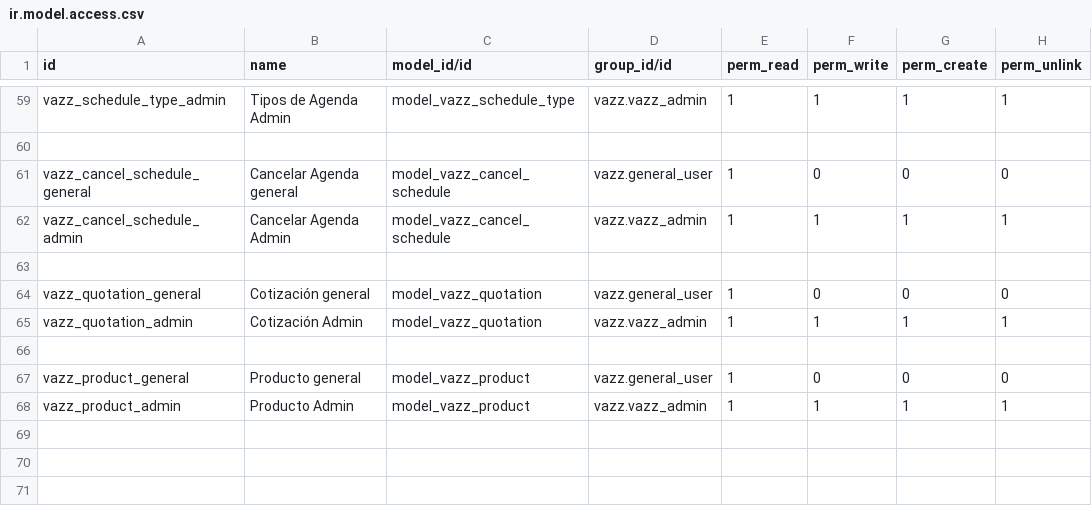
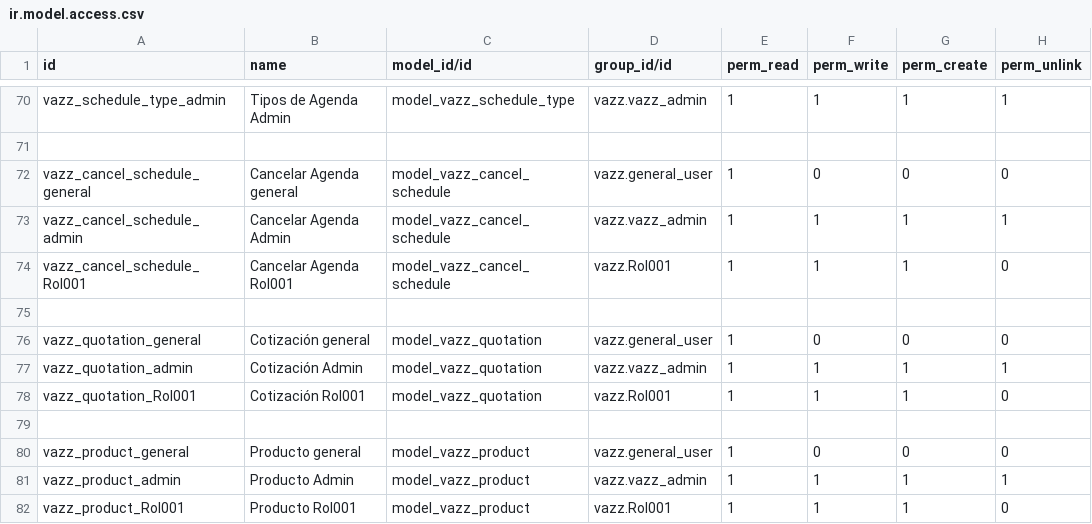
Before and after one commit to Altair343/addons_vazztec_odoo, a CSV file: vazz/security/ir.model.access.csv, drawn as a sheet; only a part is shown, gaps mark what is left out; the diff covers the shown part only.

```diff
--- a/vazz/security/ir.model.access.csv
+++ b/vazz/security/ir.model.access.csv
@@ -62,2 +73,3 @@ vazz_cancel_schedule_general,Cancelar Agenda general,model_vazz_cancel_schedule,
 vazz_cancel_schedule_admin,Cancelar Agenda Admin,model_vazz_cancel_schedule,vazz.vazz_admin,1,1,1,1
+vazz_cancel_schedule_Rol001,Cancelar Agenda Rol001,model_vazz_cancel_schedule,vazz.Rol001,1,1,1,0
 
@@ -65,2 +77,3 @@ vazz_quotation_general,Cotización general,model_vazz_quotation,vazz.general_use
 vazz_quotation_admin,Cotización Admin,model_vazz_quotation,vazz.vazz_admin,1,1,1,1
+vazz_quotation_Rol001,Cotización Rol001,model_vazz_quotation,vazz.Rol001,1,1,1,0
 
@@ -68 +81,2 @@ vazz_product_general,Producto general,model_vazz_product,vazz.general_user,1,0,0
 vazz_product_admin,Producto Admin,model_vazz_product,vazz.vazz_admin,1,1,1,1
+vazz_product_Rol001,Producto Rol001,model_vazz_product,vazz.Rol001,1,1,1,0
```
Also changed, not shown: 11 added rows elsewhere in this file, 4 other files.
